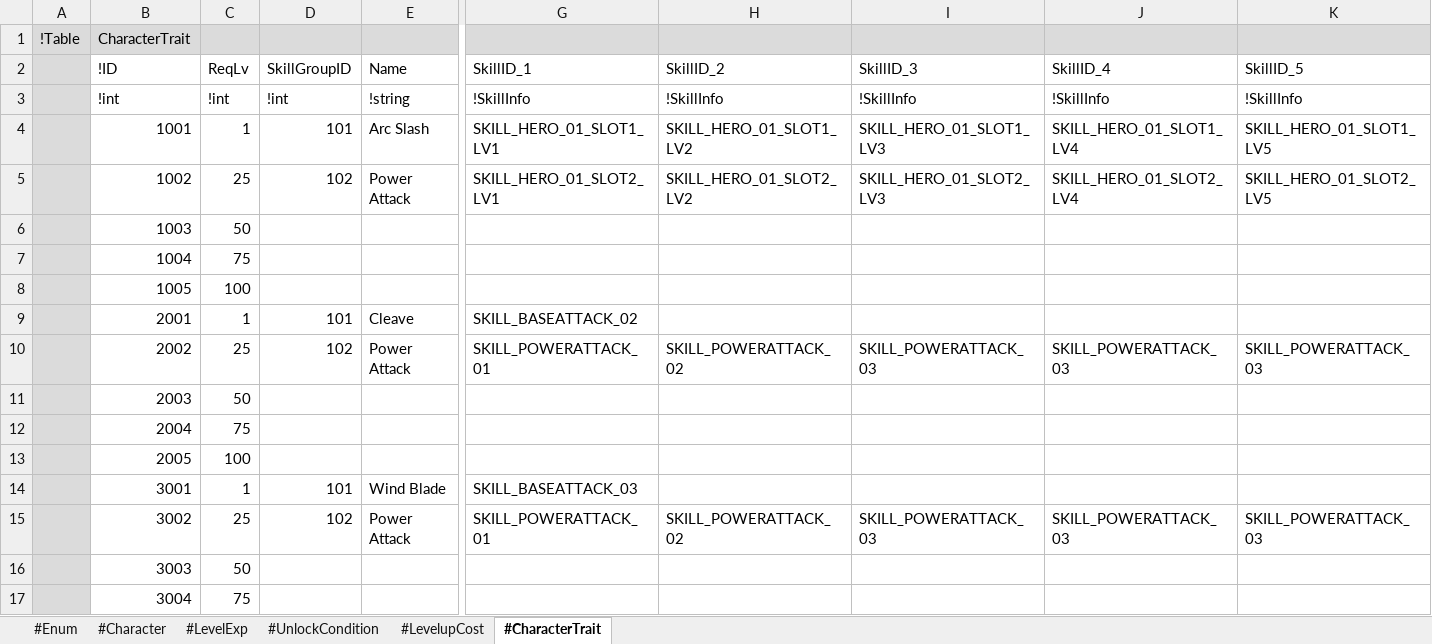
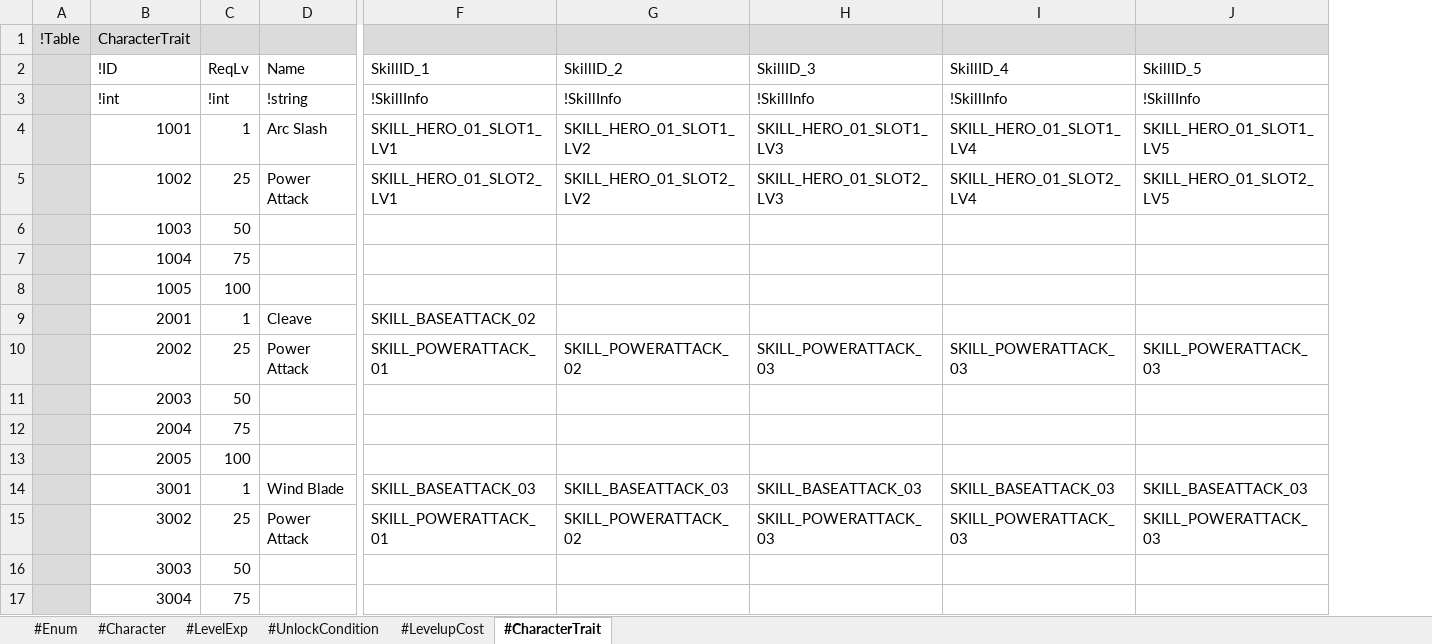
Before and after one commit to electro8836/ProjectOne, an Excel workbook: Shared/XLS/Character.xlsx, sheet #CharacterTrait, drawn as a sheet; only a part is shown, gaps mark what is left out; values as stored, in another font and other column widths than the file's, no borders; removed rows and columns are numbered as before the commit, all else as after; the diff names each change by its address in the sheet, - before the commit and + after, or states it on an @@ line.

```diff
--- a/Shared/XLS/Character.xlsx (sheet #CharacterTrait)
+++ b/Shared/XLS/Character.xlsx (sheet #CharacterTrait)
-column D (SkillGroupID), rows 3-15: !int | 101 | 102 |  |  |  | 101 | 102 |  |  |  | 101 | 102
-G14 (SkillID_2): (empty)
+G14 (SkillID_2): SKILL_BASEATTACK_03
-H14 (SkillID_3): (empty)
+H14 (SkillID_3): SKILL_BASEATTACK_03
-I14 (SkillID_4): (empty)
+I14 (SkillID_4): SKILL_BASEATTACK_03
-J14 (SkillID_5): (empty)
+J14 (SkillID_5): SKILL_BASEATTACK_03
```
Also changed, not shown: Shared/XLS/Equipment.xlsx, Shared/XLS/Skill.xlsx, 16 other files.
